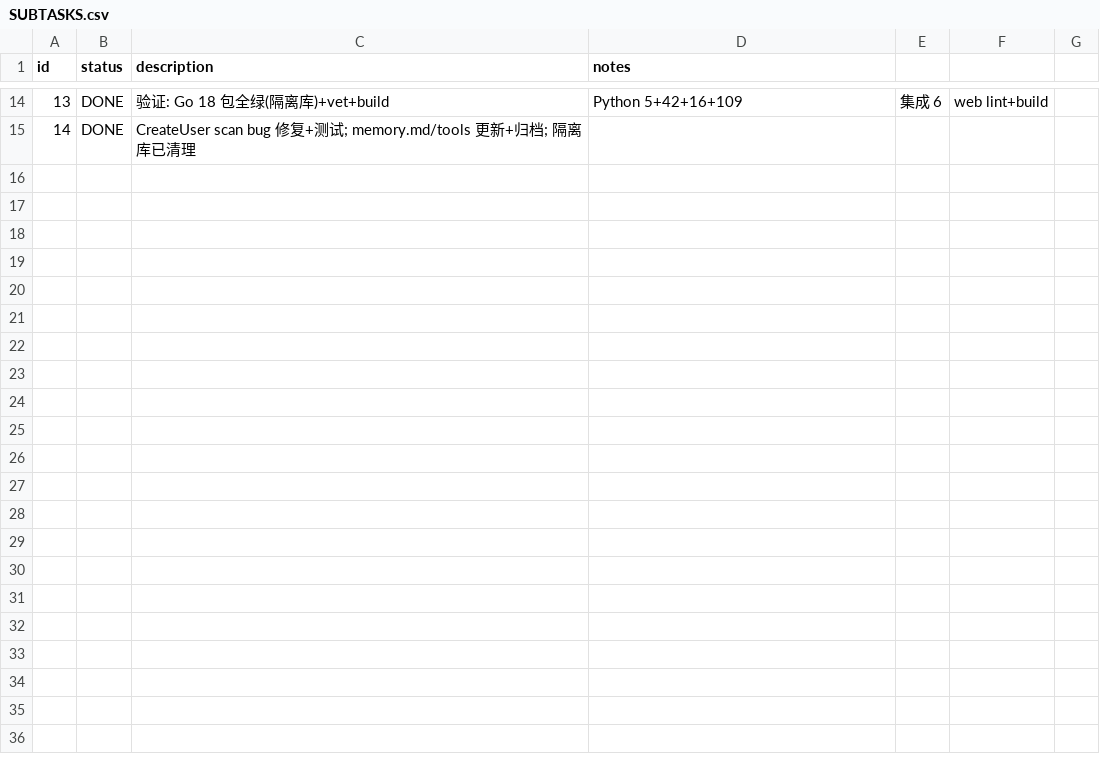
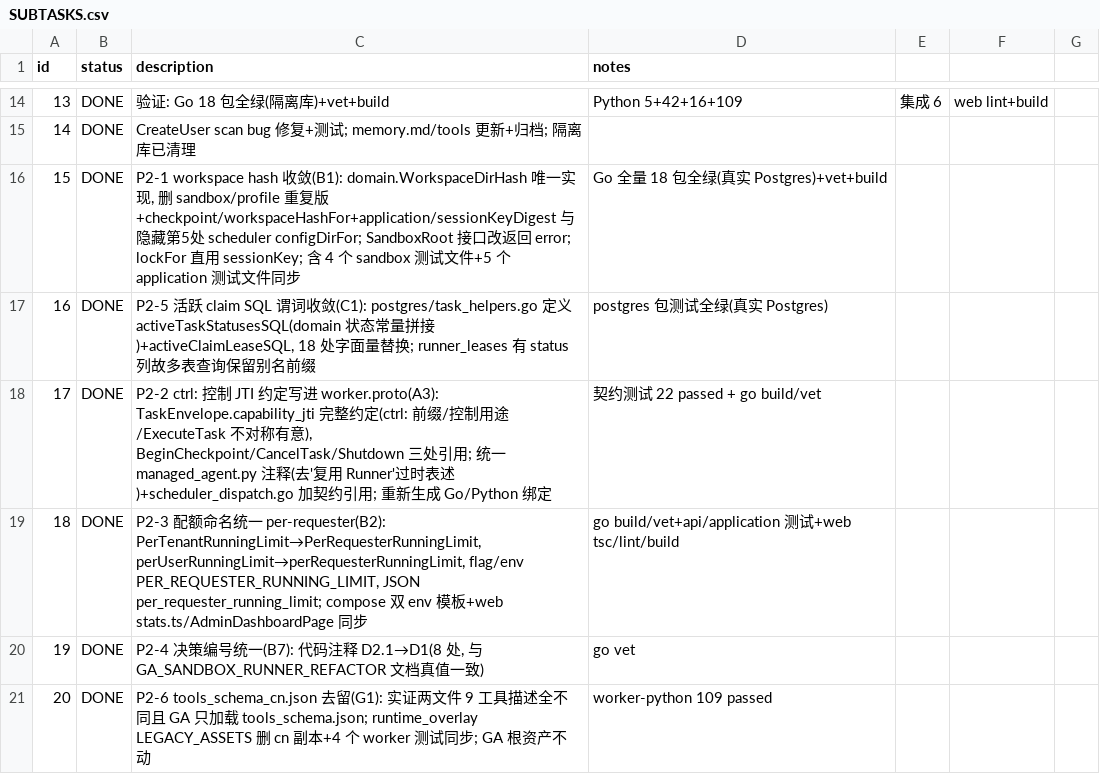
Before and after one commit to Imzl-zl/GenericAgent, a CSV file: .tasks/platform-review-fixes/SUBTASKS.csv, drawn as a sheet; only a part is shown, gaps mark what is left out; the diff names each change by its address in the sheet, - before the commit and + after, or states it on an @@ line.

Commit message:
fix: Round15 P2 真值源收敛(workspace hash 唯一实现/ctrl: JTI 进 proto/per-requester 命名/活跃 claim 谓词常量/tools_schema_cn 删除)

```diff
--- a/.tasks/platform-review-fixes/SUBTASKS.csv
+++ b/.tasks/platform-review-fixes/SUBTASKS.csv
+row 16: 15 | DONE | P2-1 workspace hash 收敛(B1): domain.WorkspaceDirHash 唯一实现, 删 sandbox/profile 重复版+checkpoint/workspaceHashFor+application/sessionKeyDigest 与隐藏第5处 scheduler configDirFor; SandboxRoot 接口改返回 error; lockFor 直用 sessionKey; 含 4 个 sandbox 测试文件+5 个 application 测试文件同步 | Go 全量 18 包全绿(真实 Postgres)+vet+build
+row 17: 16 | DONE | P2-5 活跃 claim SQL 谓词收敛(C1): postgres/task_helpers.go 定义 activeTaskStatusesSQL(domain 状态常量拼接)+activeClaimLeaseSQL, 18 处字面量替换; runner_leases 有 status 列故多表查询保留别名前缀 | postgres 包测试全绿(真实 Postgres)
+row 18: 17 | DONE | P2-2 ctrl: 控制 JTI 约定写进 worker.proto(A3): TaskEnvelope.capability_jti 完整约定(ctrl: 前缀/控制用途/ExecuteTask 不对称有意), BeginCheckpoint/CancelTask/Shutdown 三处引用; 统一 managed_agent.py 注释(去'复用 Runner'过时表述)+scheduler_dispatch.go 加契约引用; 重新生成 Go/Python 绑定 | 契约测试 22 passed + go build/vet
+row 19: 18 | DONE | P2-3 配额命名统一 per-requester(B2): PerTenantRunningLimit→PerRequesterRunningLimit, perUserRunningLimit→perRequesterRunningLimit, flag/env PER_REQUESTER_RUNNING_LIMIT, JSON per_requester_running_limit; compose 双 env 模板+web stats.ts/AdminDashboardPage 同步 | go build/vet+api/application 测试+web tsc/lint/build
+row 20: 19 | DONE | P2-4 决策编号统一(B7): 代码注释 D2.1→D1(8 处, 与 GA_SANDBOX_RUNNER_REFACTOR 文档真值一致) | go vet
+row 21: 20 | DONE | P2-6 tools_schema_cn.json 去留(G1): 实证两文件 9 工具描述全不同且 GA 只加载 tools_schema.json; runtime_overlay LEGACY_ASSETS 删 cn 副本+4 个 worker 测试同步; GA 根资产不动 | worker-python 109 passed
```
Also changed, not shown: 48 other files.
